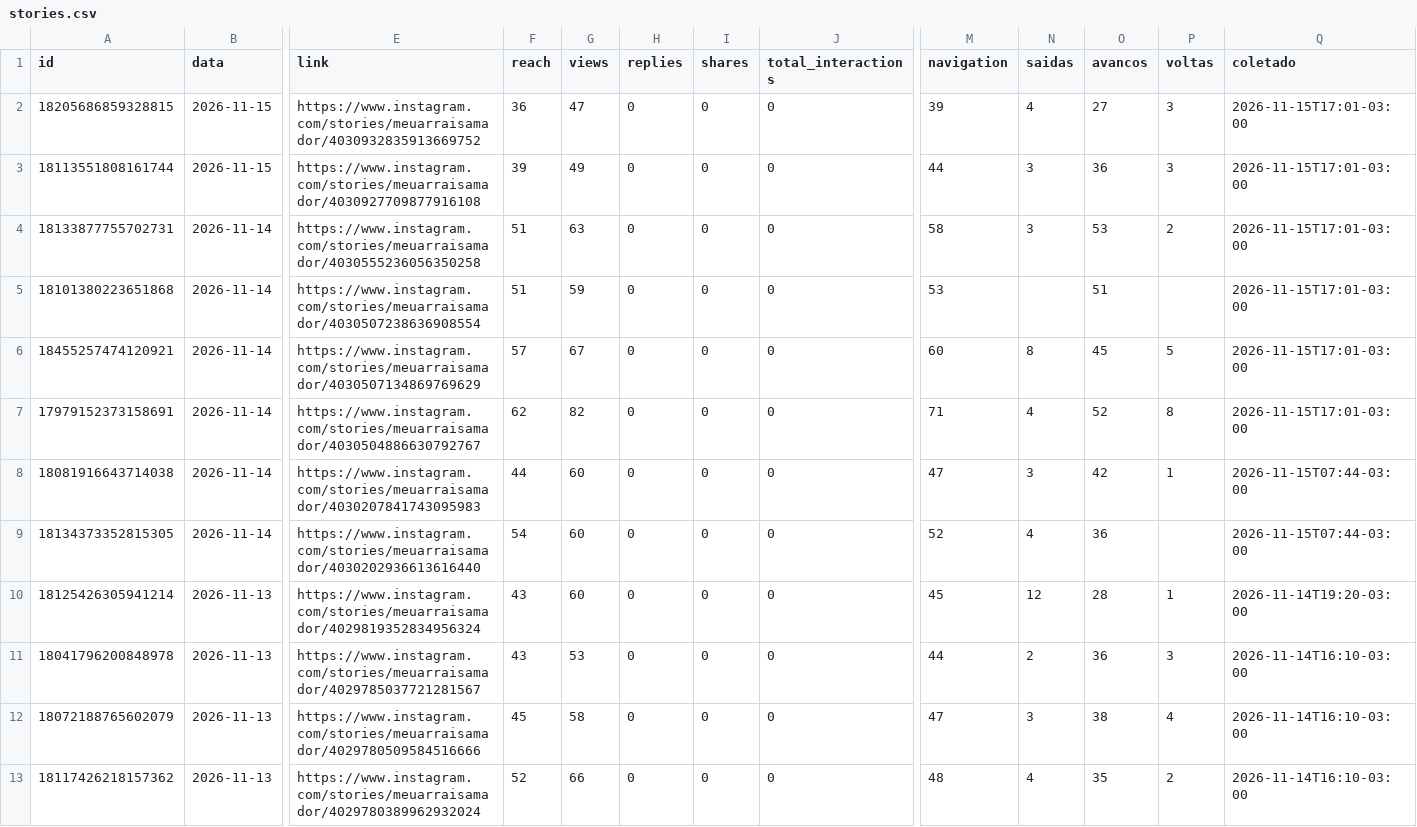
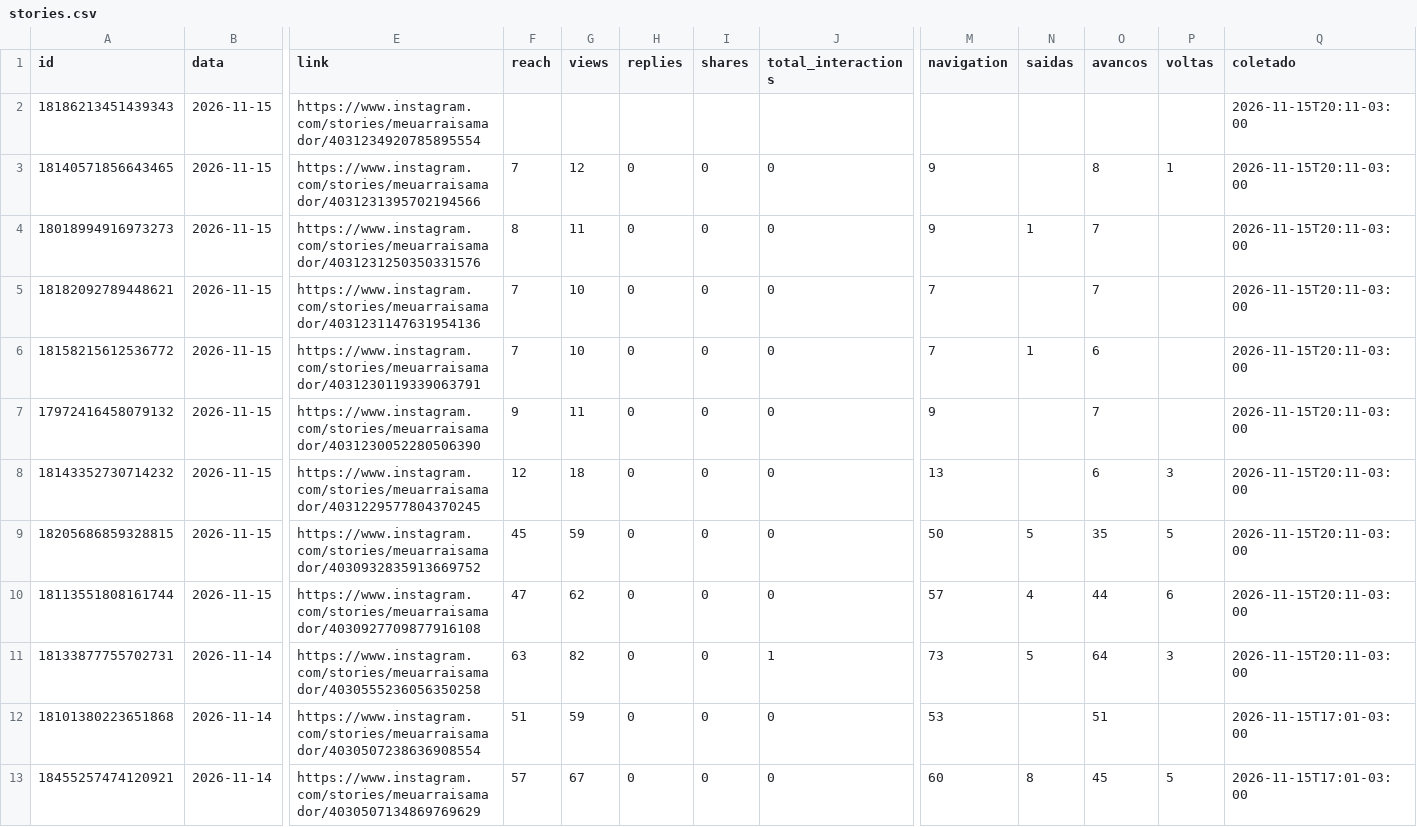
Before and after one commit to denysdmo/maa-publicador, a CSV file: metricas/stories.csv, drawn as a sheet; only a part is shown, gaps mark what is left out; the shorter side is filled out with more unchanged rows; addresses are those after the commit; rows hold the shown columns only; the diff names each change by its address in the sheet, - before the commit and + after, or states it on an @@ line.

```diff
--- a/metricas/stories.csv
+++ b/metricas/stories.csv
+row 2: 18186213451439343 | 2026-11-15 | https://www.instagram.com/stories/meuarraisamador/4031234920785895554 |  |  |  |  |  |  |  |  |  | 2026-11-15T20:11-03:00
+row 3: 18140571856643465 | 2026-11-15 | https://www.instagram.com/stories/meuarraisamador/4031231395702194566 | 7 | 12 | 0 | 0 | 0 | 9 |  | 8 | 1 | 2026-11-15T20:11-03:00
+row 4: 18018994916973273 | 2026-11-15 | https://www.instagram.com/stories/meuarraisamador/4031231250350331576 | 8 | 11 | 0 | 0 | 0 | 9 | 1 | 7 |  | 2026-11-15T20:11-03:00
+row 5: 18182092789448621 | 2026-11-15 | https://www.instagram.com/stories/meuarraisamador/4031231147631954136 | 7 | 10 | 0 | 0 | 0 | 7 |  | 7 |  | 2026-11-15T20:11-03:00
+row 6: 18158215612536772 | 2026-11-15 | https://www.instagram.com/stories/meuarraisamador/4031230119339063791 | 7 | 10 | 0 | 0 | 0 | 7 | 1 | 6 |  | 2026-11-15T20:11-03:00
+row 7: 17972416458079132 | 2026-11-15 | https://www.instagram.com/stories/meuarraisamador/4031230052280506390 | 9 | 11 | 0 | 0 | 0 | 9 |  | 7 |  | 2026-11-15T20:11-03:00
+row 8: 18143352730714232 | 2026-11-15 | https://www.instagram.com/stories/meuarraisamador/4031229577804370245 | 12 | 18 | 0 | 0 | 0 | 13 |  | 6 | 3 | 2026-11-15T20:11-03:00
-F9 (reach): 36
+F9 (reach): 45
-G9 (views): 47
+G9 (views): 59
-M9 (navigation): 39
+M9 (navigation): 50
-N9 (saidas): 4
+N9 (saidas): 5
-O9 (avancos): 27
+O9 (avancos): 35
-P9 (voltas): 3
+P9 (voltas): 5
-Q9:Q11 (coletado): 2026-11-15T17:01-03:00
+Q9:Q11 (coletado): 2026-11-15T20:11-03:00
-F10 (reach): 39
+F10 (reach): 47
-G10 (views): 49
+G10 (views): 62
-M10 (navigation): 44
+M10 (navigation): 57
-N10 (saidas): 3
+N10 (saidas): 4
-O10 (avancos): 36
+O10 (avancos): 44
-P10 (voltas): 3
+P10 (voltas): 6
-F11 (reach): 51
+F11 (reach): 63
-G11 (views): 63
+G11 (views): 82
-J11 (total_interactions): 0
+J11 (total_interactions): 1
-M11 (navigation): 58
+M11 (navigation): 73
-N11 (saidas): 3
+N11 (saidas): 5
-O11 (avancos): 53
+O11 (avancos): 64
-P11 (voltas): 2
+P11 (voltas): 3
```
Also changed, not shown: metricas/conta.csv, metricas/midias.csv, 1 other file.
